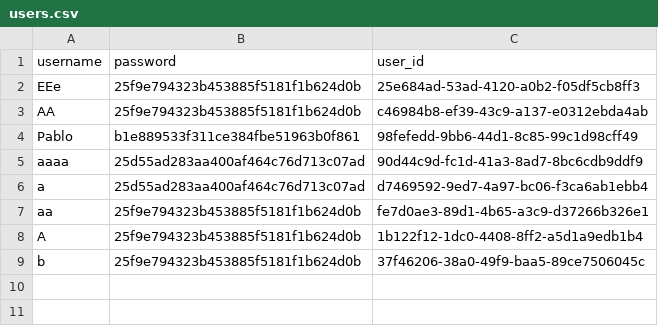
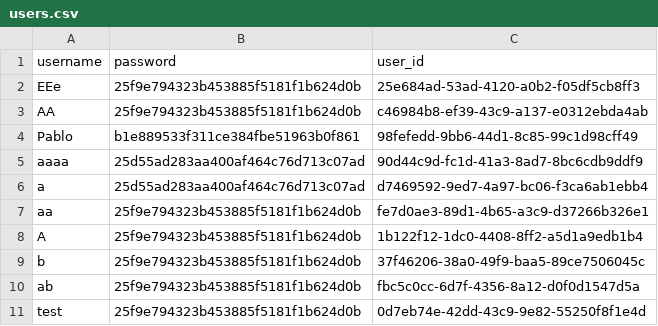
Before and after one commit to PabloDeGroot/DreamReact, a CSV file: users.csv, drawn as a sheet; the diff names each change by its address in the sheet, - before the commit and + after, or states it on an @@ line.

```diff
--- a/users.csv
+++ b/users.csv
+row 10: ab | 25f9e794323b453885f5181f1b624d0b | fbc5c0cc-6d7f-4356-8a12-d0f0d1547d5a
+row 11: test | 25f9e794323b453885f5181f1b624d0b | 0d7eb74e-42dd-43c9-9e82-55250f8f1e4d
```
Also changed, not shown: 4 other files.
